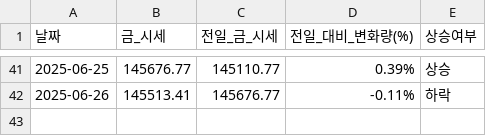
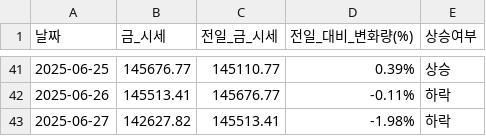
Before and after one commit to YMDarkness/Web_Crawling, a CSV file: gold_price_test/gold_price.csv, drawn as a sheet; only a part is shown, gaps mark what is left out.

Commit message:
국내 금 시세 데이터

```diff
--- a/gold_price_test/gold_price.csv
+++ b/gold_price_test/gold_price.csv
@@ -42 +42,2 @@
 2025-06-26,145513.41,145676.77,-0.11%,하락
+2025-06-27,142627.82,145513.41,-1.98%,하락
```
